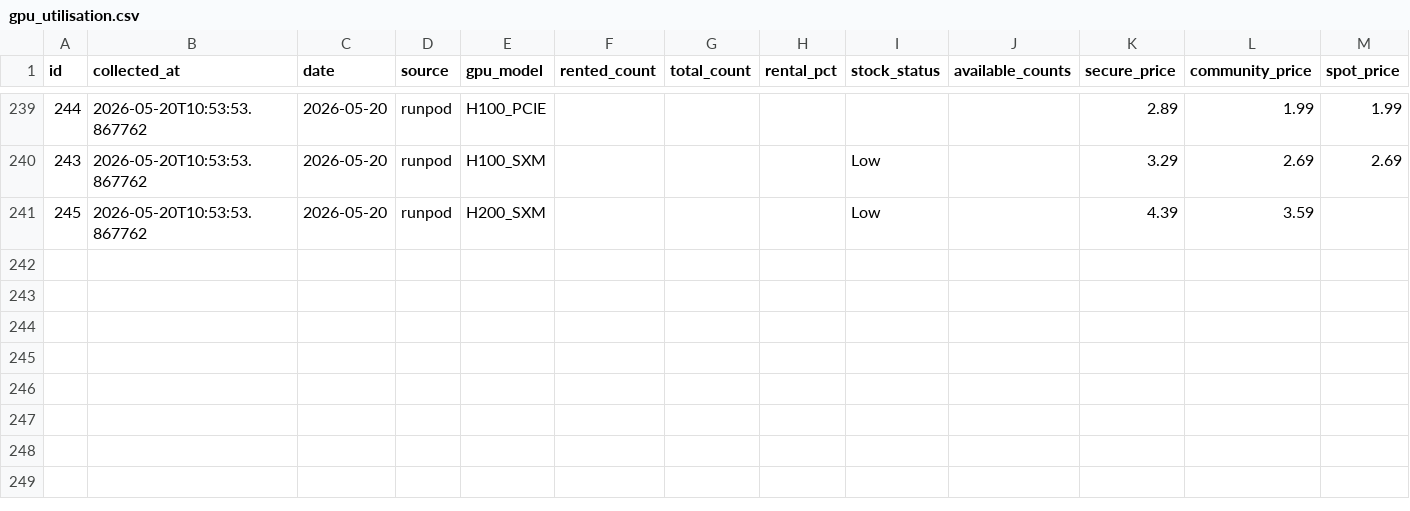
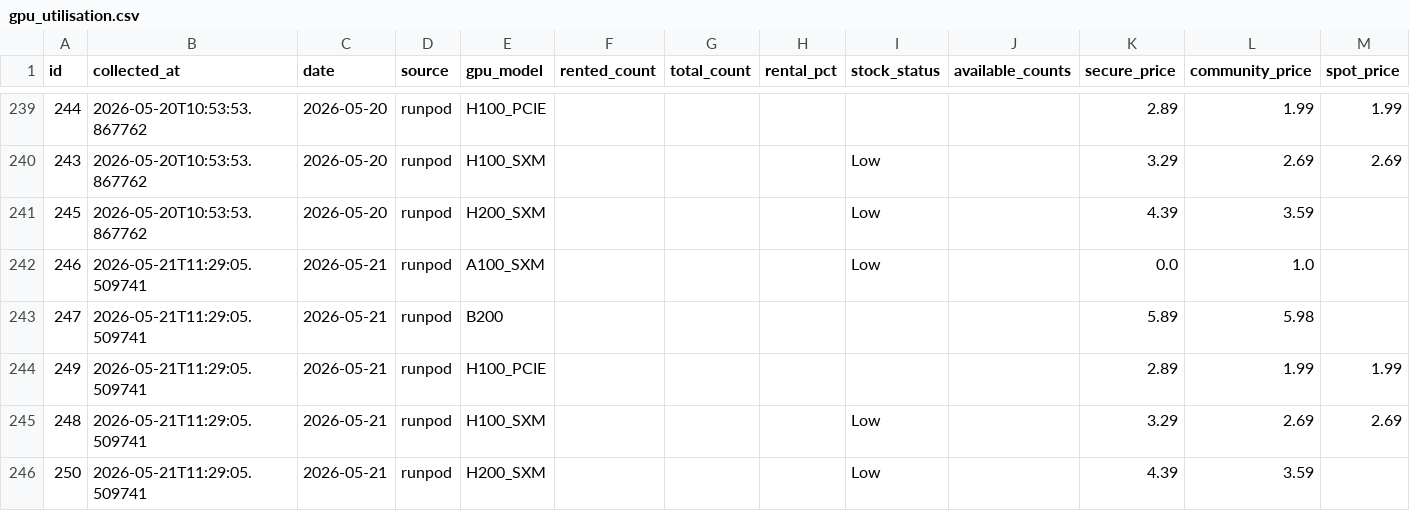
Before and after one commit to AlexLS8888/ai-monitor-public, a CSV file: data/gpu_utilisation.csv, drawn as a sheet; only a part is shown, gaps mark what is left out; the diff names each change by its address in the sheet, - before the commit and + after, or states it on an @@ line.

```diff
--- a/data/gpu_utilisation.csv
+++ b/data/gpu_utilisation.csv
+row 242: 246 | 2026-05-21T11:29:05.509741 | 2026-05-21 | runpod | A100_SXM |  |  |  | Low |  | 0.0 | 1.0
+row 243: 247 | 2026-05-21T11:29:05.509741 | 2026-05-21 | runpod | B200 |  |  |  |  |  | 5.89 | 5.98
+row 244: 249 | 2026-05-21T11:29:05.509741 | 2026-05-21 | runpod | H100_PCIE |  |  |  |  |  | 2.89 | 1.99 | 1.99
+row 245: 248 | 2026-05-21T11:29:05.509741 | 2026-05-21 | runpod | H100_SXM |  |  |  | Low |  | 3.29 | 2.69 | 2.69
+row 246: 250 | 2026-05-21T11:29:05.509741 | 2026-05-21 | runpod | H200_SXM |  |  |  | Low |  | 4.39 | 3.59
```
Also changed, not shown: data/gpu_weekly_metrics.csv.
